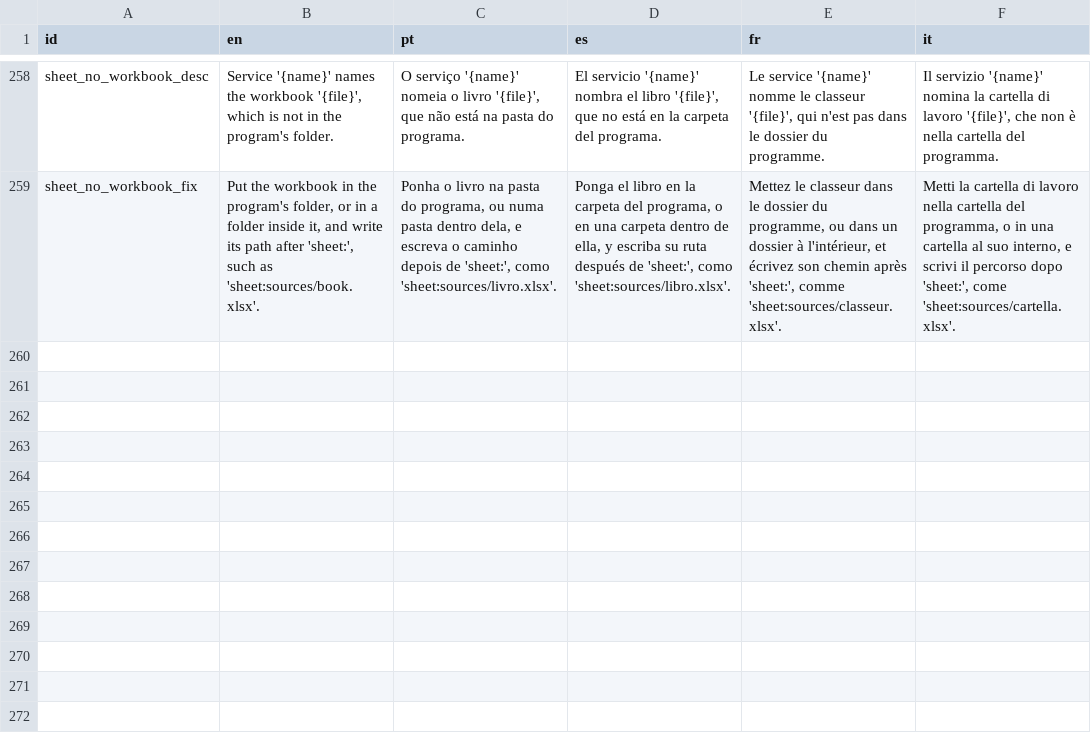
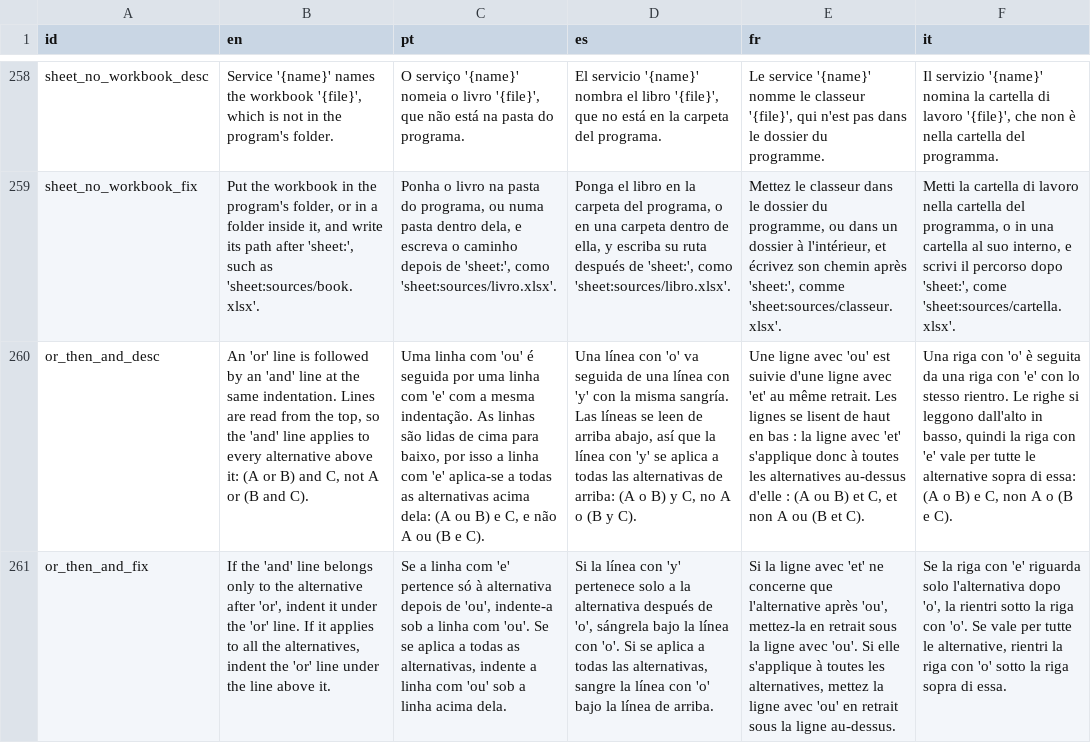
Before and after one commit to LogicalContractsOrg/LogicalEnglish2, a CSV file: i18n/messages.csv, drawn as a sheet; only a part is shown, gaps mark what is left out; the diff names each change by its address in the sheet, - before the commit and + after, or states it on an @@ line.

```diff
--- a/i18n/messages.csv
+++ b/i18n/messages.csv
+row 260: or_then_and_desc | An 'or' line is followed by an 'and' line at the same indentation. Lines are read from the top, so the 'and' line applies to every alternative above it: (A or B) and C, not A or (B and C). | Uma linha com 'ou' é seguida por uma linha com 'e' com a mesma indentação. As linhas são lidas de cima para baixo, por isso a linha com 'e' aplica-se a todas as alternativas acima dela: (A ou B) e C, e não A ou (B e C). | Una línea con 'o' va seguida de una línea con 'y' con la misma sangría. Las líneas se leen de arriba abajo, así que la línea con 'y' se aplica a todas las alternativas de arriba: (A o B) y C, no A o (B y C). | Une ligne avec 'ou' est suivie d'une ligne avec 'et' au même retrait. Les lignes se lisent de haut en bas : la ligne avec 'et' s'applique donc à toutes les alternatives au-dessus d'elle : (A ou B) et C, et non A ou (B et C). | Una riga con 'o' è seguita da una riga con 'e' con lo stesso rientro. Le righe si leggono dall'alto in basso, quindi la riga con 'e' vale per tutte le alternative sopra di essa: (A o B) e C, non A o (B e C).
+row 261: or_then_and_fix | If the 'and' line belongs only to the alternative after 'or', indent it under the 'or' line. If it applies to all the alternatives, indent the 'or' line under the line above it. | Se a linha com 'e' pertence só à alternativa depois de 'ou', indente-a sob a linha com 'ou'. Se se aplica a todas as alternativas, indente a linha com 'ou' sob a linha acima dela. | Si la línea con 'y' pertenece solo a la alternativa después de 'o', sángrela bajo la línea con 'o'. Si se aplica a todas las alternativas, sangre la línea con 'o' bajo la línea de arriba. | Si la ligne avec 'et' ne concerne que l'alternative après 'ou', mettez-la en retrait sous la ligne avec 'ou'. Si elle s'applique à toutes les alternatives, mettez la ligne avec 'ou' en retrait sous la ligne au-dessus. | Se la riga con 'e' riguarda solo l'alternativa dopo 'o', la rientri sotto la riga con 'o'. Se vale per tutte le alternative, rientri la riga con 'o' sotto la riga sopra di essa.
```
Also changed, not shown: i18n/languages.csv, 42 other files.
